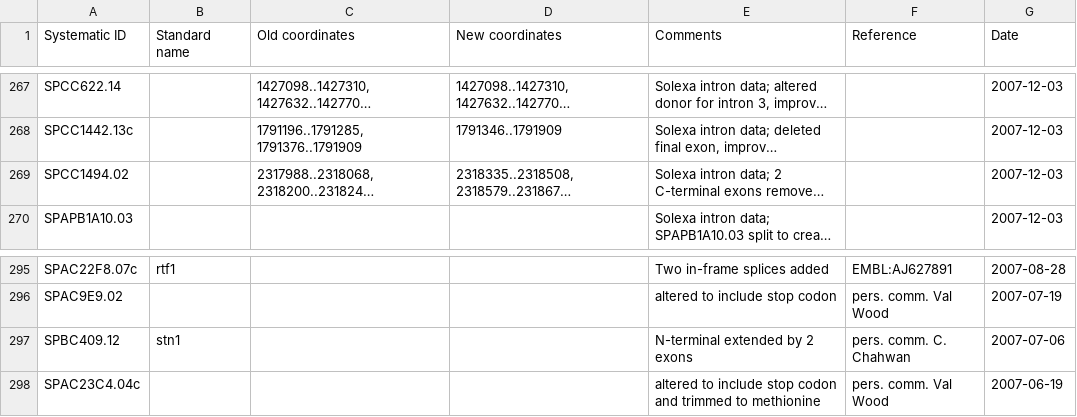
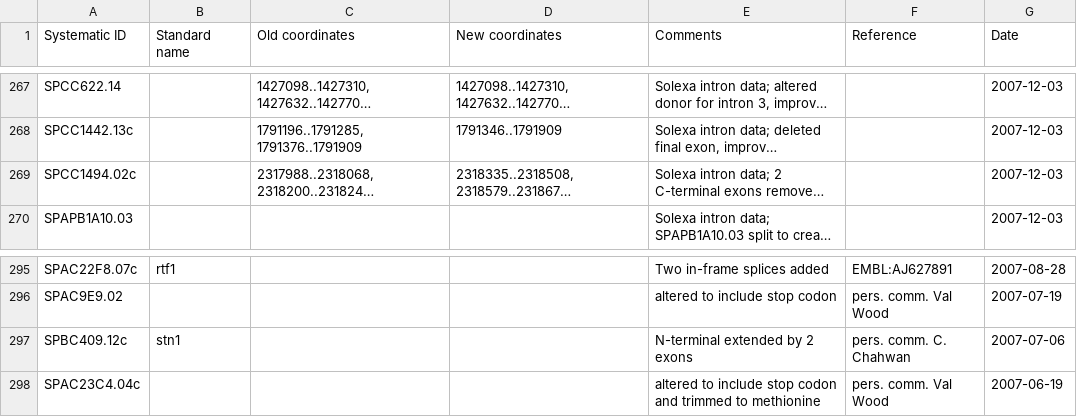
Before and after one commit to pombase/curation, a TSV file: data_files/gene-coordinate-change-data.tsv, drawn as a sheet; only a part is shown, gaps mark what is left out; long unchanged cells end in …; the diff names each change by its address in the sheet, - before the commit and + after, or states it on an @@ line.

Commit message:
more fixes

```diff
--- a/data_files/gene-coordinate-change-data.tsv
+++ b/data_files/gene-coordinate-change-data.tsv
-A269 (Systematic ID): SPCC1494.02
+A269 (Systematic ID): SPCC1494.02c
-A297 (Systematic ID): SPBC409.12
+A297 (Systematic ID): SPBC409.12c
```
